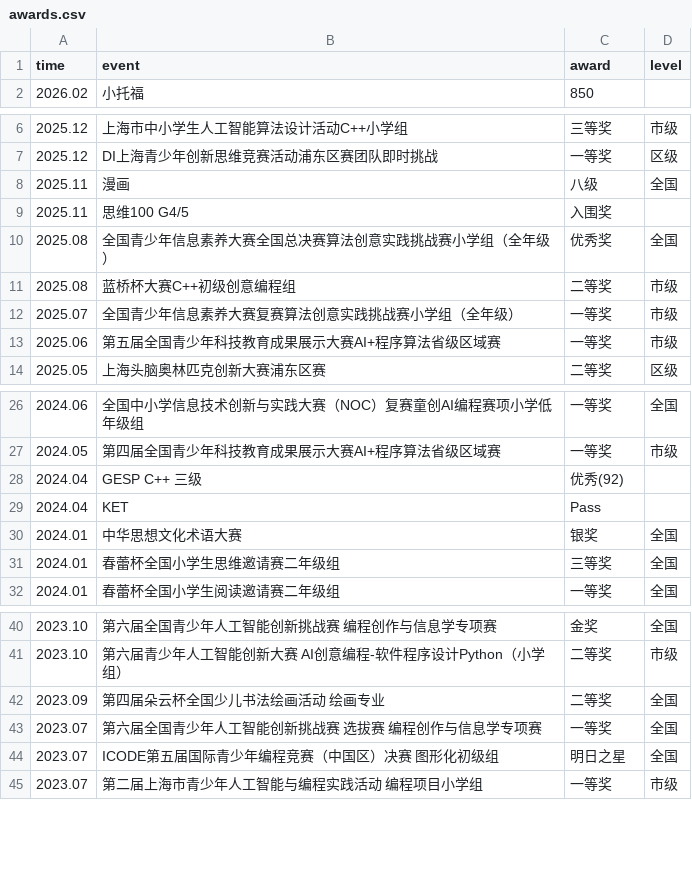
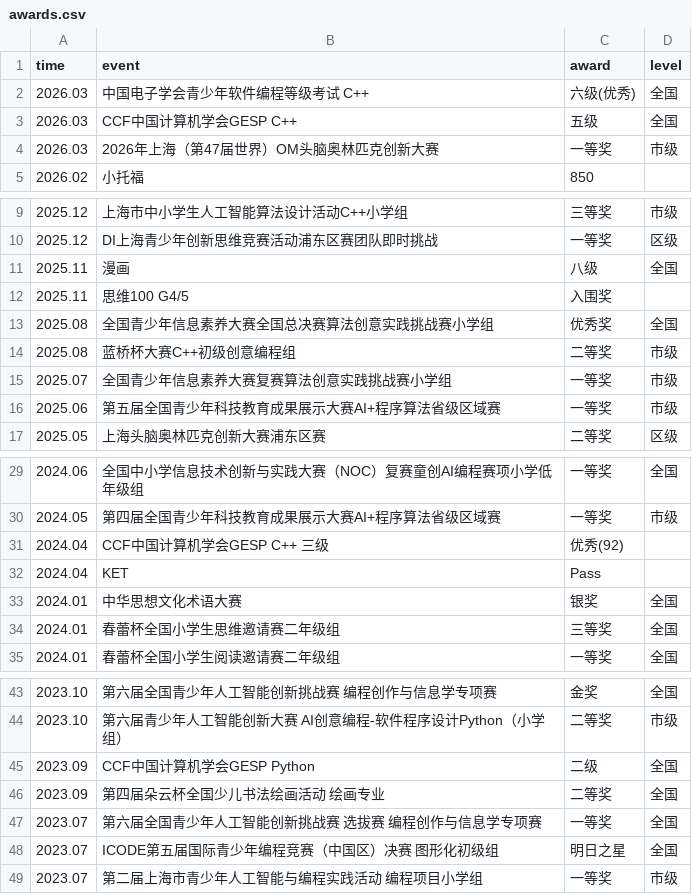
Before and after one commit to ichenjinchen/ichenjinchen.github.io, a CSV file: _data/awards.csv, drawn as a sheet; only a part is shown, gaps mark what is left out.

Commit message:
update awards

```diff
--- a/_data/awards.csv
+++ b/_data/awards.csv
@@ -1,2 +1,5 @@
 time,event,award,level
+2026.03,中国电子学会青少年软件编程等级考试 C++, 六级(优秀),全国
+2026.03,CCF中国计算机学会GESP C++,五级,全国
+2026.03,2026年上海（第47届世界）OM头脑奥林匹克创新大赛,一等奖,市级
 2026.02,小托福,850,
@@ -9,5 +12,5 @@ time,event,award,level
 2025.11,思维100 G4/5,入围奖,
-2025.08,全国青少年信息素养大赛全国总决赛算法创意实践挑战赛小学组（全年级）,优秀奖,全国
+2025.08,全国青少年信息素养大赛全国总决赛算法创意实践挑战赛小学组,优秀奖,全国
 2025.08,蓝桥杯大赛C++初级创意编程组,二等奖,市级
-2025.07,全国青少年信息素养大赛复赛算法创意实践挑战赛小学组（全年级）,一等奖,市级
+2025.07,全国青少年信息素养大赛复赛算法创意实践挑战赛小学组,一等奖,市级
 2025.06,第五届全国青少年科技教育成果展示大赛AI+程序算法省级区域赛,一等奖,市级
@@ -27,3 +30,3 @@ time,event,award,level
 2024.05,第四届全国青少年科技教育成果展示大赛AI+程序算法省级区域赛,一等奖,市级
-2024.04,GESP C++ 三级,优秀(92),
+2024.04,CCF中国计算机学会GESP C++ 三级,优秀(92),
 2024.04,KET,Pass,
@@ -41,2 +44,3 @@ time,event,award,level
 2023.10,第六届青少年人工智能创新大赛 AI创意编程-软件程序设计Python（小学组）,二等奖,市级
+2023.09,CCF中国计算机学会GESP Python,二级,全国
 2023.09,第四届朵云杯全国少儿书法绘画活动 绘画专业,二等奖,全国
```
Also changed, not shown: 3 other files.
